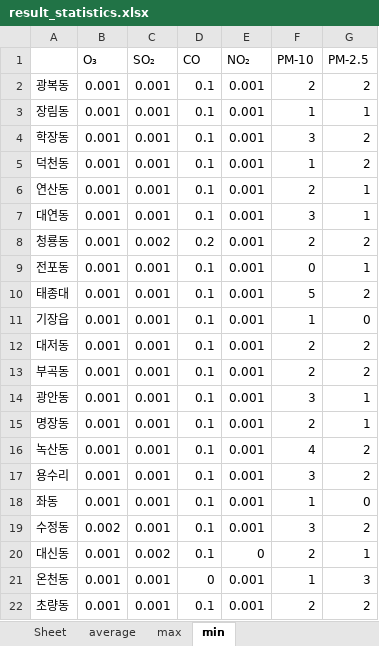
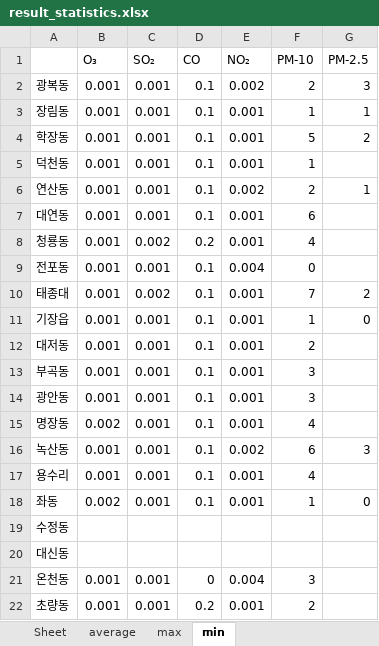
Before and after one commit to GEAR-python/2020.03.27, an Excel workbook: result_statistics.xlsx, sheet min, drawn as a sheet; values as stored, in another font and other column widths than the file's, no borders; the diff names each change by its address in the sheet, - before the commit and + after, or states it on an @@ line.

```diff
--- a/result_statistics.xlsx (sheet min)
+++ b/result_statistics.xlsx (sheet min)
-E2 (NO₂): 0.001
+E2 (NO₂): 0.002
-G2 (PM-2.5): 2
+G2 (PM-2.5): 3
-F4 (PM-10): 3
+F4 (PM-10): 5
-G5 (PM-2.5): 2
+G5 (PM-2.5): (empty)
-E6 (NO₂): 0.001
+E6 (NO₂): 0.002
-F7 (PM-10): 3
+F7 (PM-10): 6
-G7 (PM-2.5): 1
+G7 (PM-2.5): (empty)
-F8 (PM-10): 2
+F8 (PM-10): 4
-G8 (PM-2.5): 2
+G8 (PM-2.5): (empty)
-E9 (NO₂): 0.001
+E9 (NO₂): 0.004
-G9 (PM-2.5): 1
+G9 (PM-2.5): (empty)
-C10 (SO₂): 0.001
+C10 (SO₂): 0.002
-F10 (PM-10): 5
+F10 (PM-10): 7
-G12:G13 (PM-2.5): 2
+G12:G13 (PM-2.5): (empty)
-F13 (PM-10): 2
+F13 (PM-10): 3
-G14:G15 (PM-2.5): 1
+G14:G15 (PM-2.5): (empty)
-B15 (O₃): 0.001
+B15 (O₃): 0.002
-F15 (PM-10): 2
+F15 (PM-10): 4
-E16 (NO₂): 0.001
+E16 (NO₂): 0.002
-F16 (PM-10): 4
+F16 (PM-10): 6
-G16 (PM-2.5): 2
+G16 (PM-2.5): 3
-F17 (PM-10): 3
+F17 (PM-10): 4
-G17 (PM-2.5): 2
+G17 (PM-2.5): (empty)
-B18 (O₃): 0.001
+B18 (O₃): 0.002
-B19 (O₃): 0.002
+B19 (O₃): (empty)
-C19 (SO₂): 0.001
+C19 (SO₂): (empty)
-D19:D20 (CO): 0.1
+D19:D20 (CO): (empty)
-E19 (NO₂): 0.001
+E19 (NO₂): (empty)
-F19 (PM-10): 3
+F19 (PM-10): (empty)
-G19 (PM-2.5): 2
+G19 (PM-2.5): (empty)
-B20 (O₃): 0.001
+B20 (O₃): (empty)
-C20 (SO₂): 0.002
+C20 (SO₂): (empty)
-E20 (NO₂): 0
+E20 (NO₂): (empty)
-F20 (PM-10): 2
+F20 (PM-10): (empty)
-G20 (PM-2.5): 1
+G20 (PM-2.5): (empty)
-E21 (NO₂): 0.001
+E21 (NO₂): 0.004
-F21 (PM-10): 1
+F21 (PM-10): 3
-G21 (PM-2.5): 3
+G21 (PM-2.5): (empty)
-D22 (CO): 0.1
+D22 (CO): 0.2
-G22 (PM-2.5): 2
+G22 (PM-2.5): (empty)
```
Also changed, not shown: sheet average, sheet max, 7 other files.
